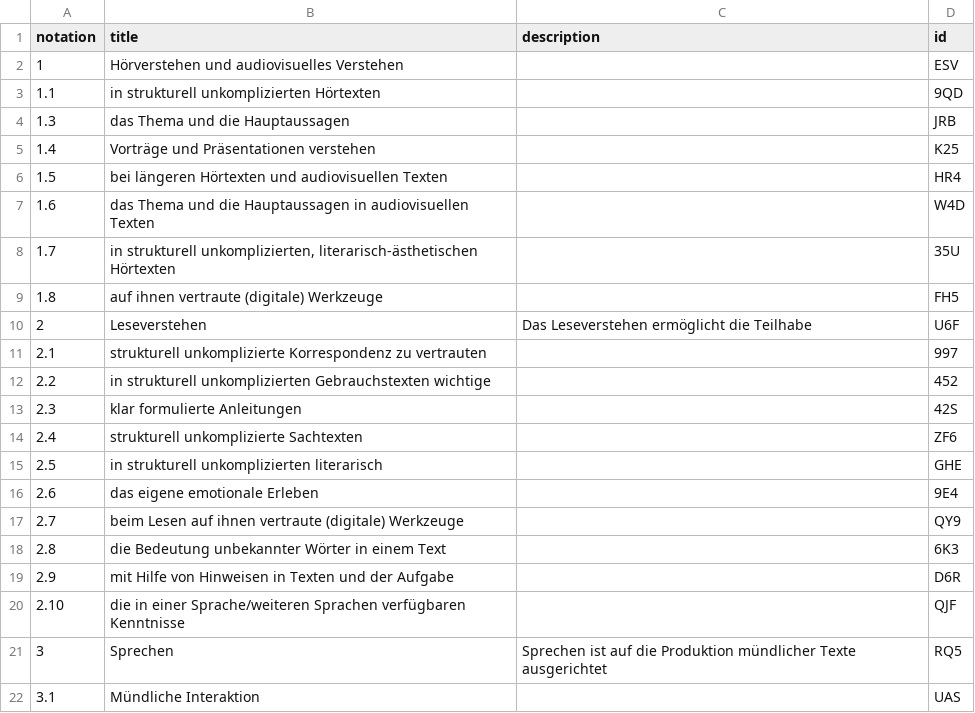
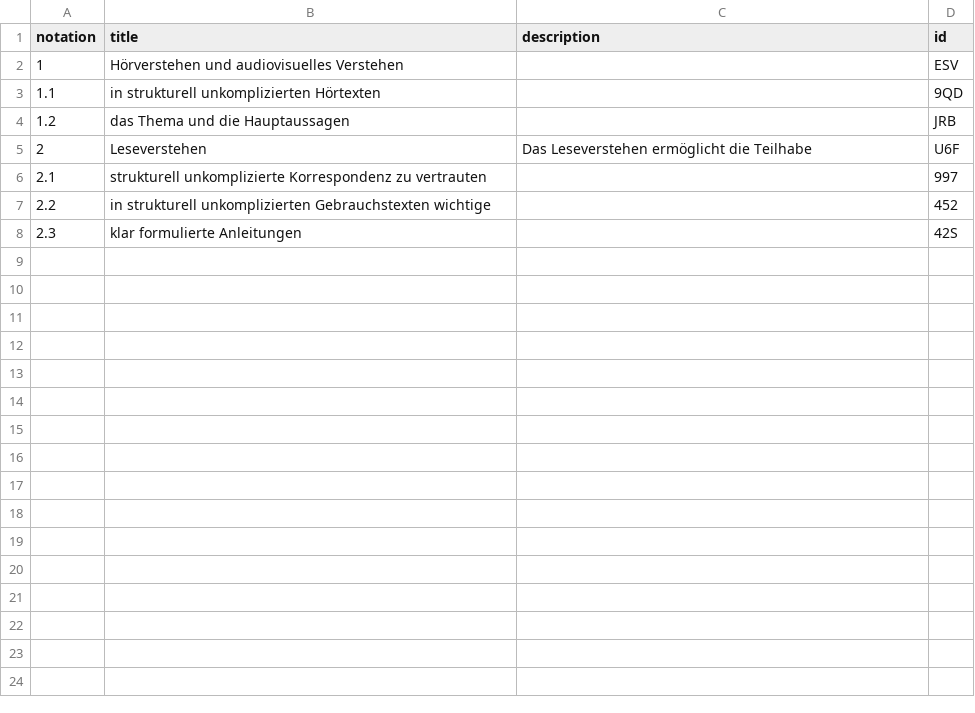
Before and after one commit to iqb-vocabs/csv2ttl, a CSV file: sample_data/7er.csv, drawn as a sheet; only a part is shown; the diff covers the shown part only.

```diff
--- a/sample_data/7er.csv
+++ b/sample_data/7er.csv
@@ -3,8 +3,3 @@ notation;title;description;id
 1.1;in strukturell unkomplizierten Hörtexten ;;9QD
-1.3;das Thema und die Hauptaussagen;;JRB
-1.4;Vorträge und Präsentationen verstehen;;K25
-1.5;bei längeren Hörtexten und audiovisuellen Texten;;HR4
-1.6;das Thema und die Hauptaussagen in audiovisuellen Texten;;W4D
-1.7;in strukturell unkomplizierten, literarisch-ästhetischen Hörtexten;;35U
-1.8;auf ihnen vertraute (digitale) Werkzeuge;;FH5
+1.2;das Thema und die Hauptaussagen;;JRB
 2;Leseverstehen;Das Leseverstehen ermöglicht die Teilhabe;U6F
@@ -13,10 +8 @@ notation;title;description;id
 2.3;klar formulierte Anleitungen;;42S
-2.4;strukturell unkomplizierte Sachtexten;;ZF6
-2.5;in strukturell unkomplizierten literarisch;;GHE
-2.6;das eigene emotionale Erleben;;9E4
-2.7;beim Lesen auf ihnen vertraute (digitale) Werkzeuge;;QY9
-2.8;die Bedeutung unbekannter Wörter in einem Text;;6K3
-2.9;mit Hilfe von Hinweisen in Texten und der Aufgabe;;D6R
-2.10;die in einer Sprache/weiteren Sprachen verfügbaren Kenntnisse;;QJF
-3;Sprechen;Sprechen ist auf die Produktion mündlicher Texte ausgerichtet;RQ5
-3.1;Mündliche Interaktion;;UAS
```
Also changed, not shown: 46 removed rows elsewhere in this file, 1 other file.
